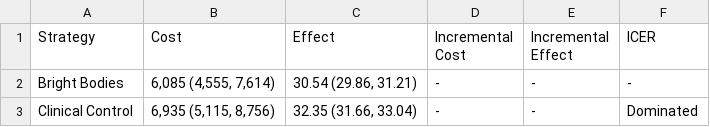
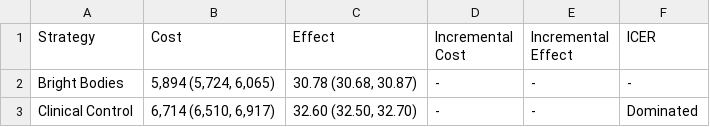
Before and after one commit to yaesoubilab/BrightBodiesObesityModel, a CSV file: bright_bodies_analysis/outputs/csv/CEA-EffectMaintenance.DEPREC.csv, drawn as a sheet.

```diff
--- a/bright_bodies_analysis/outputs/csv/CEA-EffectMaintenance.DEPREC.csv
+++ b/bright_bodies_analysis/outputs/csv/CEA-EffectMaintenance.DEPREC.csv
@@ -1,3 +1,3 @@
 Strategy,Cost,Effect,Incremental Cost,Incremental Effect,ICER
-Bright Bodies,"6,085 (4,555, 7,614)","30.54 (29.86, 31.21)",-,-,-
-Clinical Control,"6,935 (5,115, 8,756)","32.35 (31.66, 33.04)",-,-,Dominated
+Bright Bodies,"5,894 (5,724, 6,065)","30.78 (30.68, 30.87)",-,-,-
+Clinical Control,"6,714 (6,510, 6,917)","32.60 (32.50, 32.70)",-,-,Dominated
```
Also changed, not shown: bright_bodies_analysis/outputs/csv/CEA-EffectMaintenance.FULL.csv, bright_bodies_analysis/outputs/csv/CEA-EffectMaintenance.NONE.csv, 31 other files.
